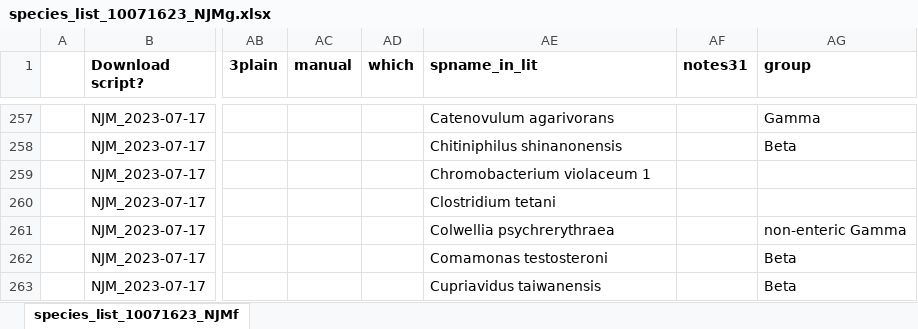
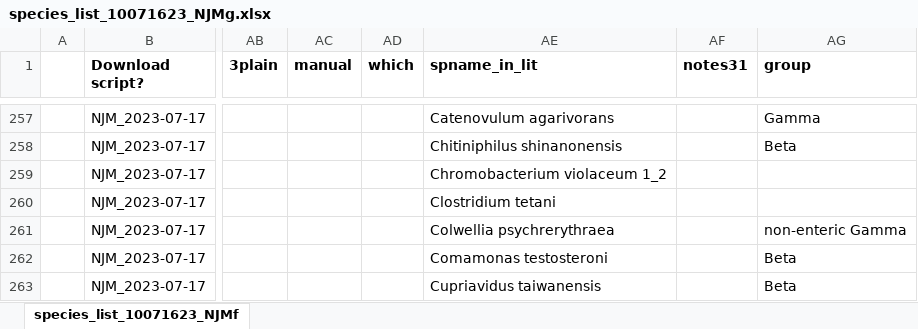
Before and after one commit to nmatzke/bioinfRhints, an Excel workbook: flag/AQB_classification/species_list_10071623_NJMg.xlsx, sheet species_list_10071623_NJMf, drawn as a sheet; only a part is shown, gaps mark what is left out; values as stored, in another font and other column widths than the file's, no borders; the diff covers the shown part only; the diff names each change by its address in the sheet, - before the commit and + after, or states it on an @@ line.

```diff
--- a/flag/AQB_classification/species_list_10071623_NJMg.xlsx (sheet species_list_10071623_NJMf)
+++ b/flag/AQB_classification/species_list_10071623_NJMg.xlsx (sheet species_list_10071623_NJMf)
-AE259 (spname_in_lit): Chromobacterium violaceum 1
+AE259 (spname_in_lit): Chromobacterium violaceum 1_2
```
Also changed, not shown: 19 edited cells elsewhere in this sheet, 11 other files.
